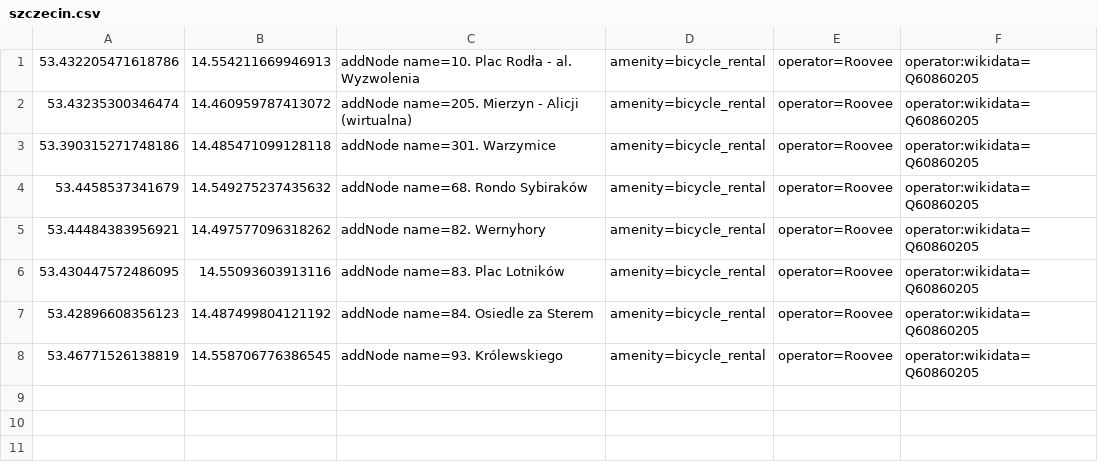
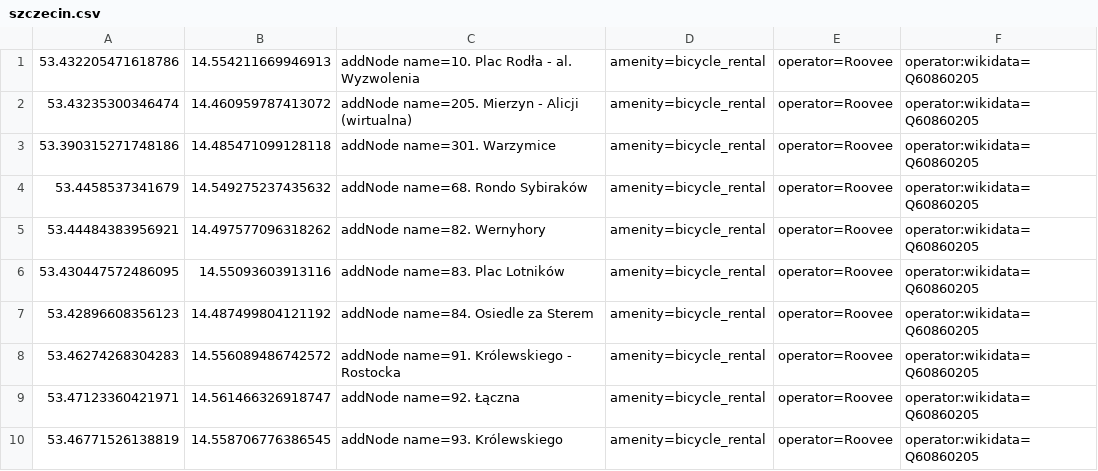
Before and after one commit to starsep/RooveeOSM, a CSV file: szczecin.csv, drawn as a sheet; the diff names each change by its address in the sheet, - before the commit and + after, or states it on an @@ line.

```diff
--- a/szczecin.csv
+++ b/szczecin.csv
+row 8: 53.46274268304283 | 14.556089486742572 | addNode name=91. Królewskiego - Rostocka | amenity=bicycle_rental | operator=Roovee | operator:wikidata=Q60860205
+row 9: 53.47123360421971 | 14.561466326918747 | addNode name=92. Łączna | amenity=bicycle_rental | operator=Roovee | operator:wikidata=Q60860205
```
Also changed, not shown: 26 other files.
